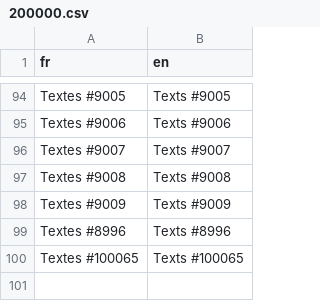
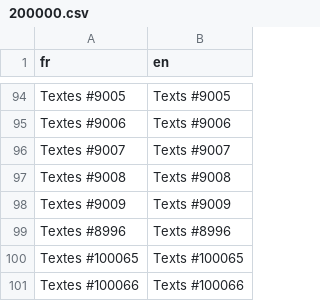
Before and after one commit to PokemonWorkshop/PSDKTechnicalDemo, a CSV file: Data/Text/Studio/200000.csv, drawn as a sheet; only a part is shown, gaps mark what is left out; the diff names each change by its address in the sheet, - before the commit and + after, or states it on an @@ line.

Commit message:
Update the Technical Demo to Studio 2.3.0

```diff
--- a/Data/Text/Studio/200000.csv
+++ b/Data/Text/Studio/200000.csv
+row 101: Textes #100066 | Texts #100066
```
Also changed, not shown: Data/Text/Studio/200001.csv, 53 other files.
